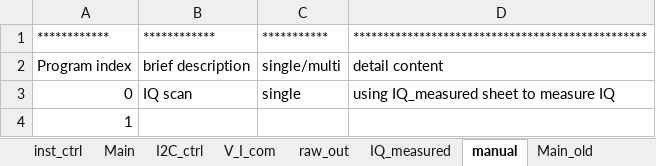
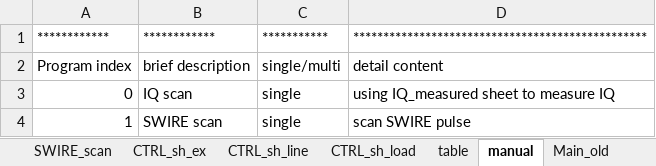
Before and after one commit to garychuvscode/gary_project, an Excel workbook: obj_main.xlsm, sheet manual, drawn as a sheet; values as stored, in another font and other column widths than the file's, no borders; the diff names each change by its address in the sheet, - before the commit and + after, or states it on an @@ line.

```diff
--- a/obj_main.xlsm (sheet manual)
+++ b/obj_main.xlsm (sheet manual)
+sheet tab: SWIRE_scan
+sheet tab: CTRL_sh_ex
+sheet tab: CTRL_sh_line
+sheet tab: CTRL_sh_load
+sheet tab: table
-B4: (empty)
+B4: SWIRE scan
-C4: (empty)
+C4: single
-D4: (empty)
+D4: scan SWIRE pulse
```
Also changed, not shown: sheet V_I_com, sheet Main, sheet inst_ctrl, sheet raw_out, 14 other files.
